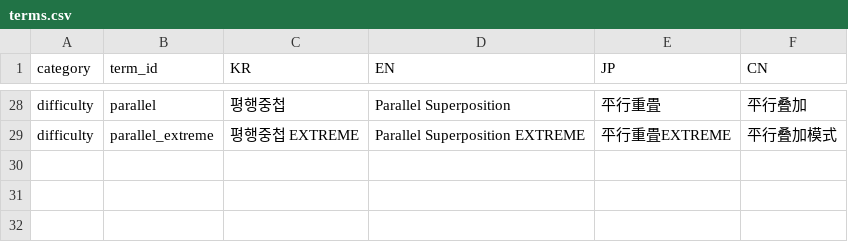
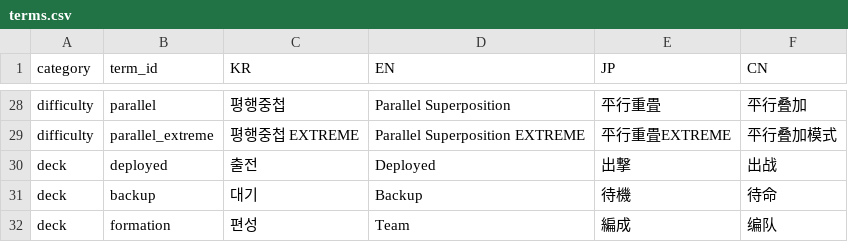
Before and after one commit to phrimm136/dante-planner, a CSV file: .claude/skills/add-announcement/terms.csv, drawn as a sheet; only a part is shown, gaps mark what is left out.

Commit message:
feat: add permanent announcements and clickable links
The announcement system displayed entries in a single newest-first list
with no way to pin content that should always be visible to users.

Prior to this commit, all announcements sorted by date and URLs or email
addresses in announcement bodies, ban banners, and error toasts rendered
as plain text with no way to click through.

This commit adds a permanent announcement type that always appears at the
bottom of both the preview and full dialog lists, creates a shared
linkify utility that converts URLs and emails into clickable links across
announcements, ban banners, and error toast descriptions, and updates the
announcement skill with Korean text refinement, in-game term lookup
syntax, and permanent placement rules.

```diff
--- a/.claude/skills/add-announcement/terms.csv
+++ b/.claude/skills/add-announcement/terms.csv
@@ -29 +29,4 @@ difficulty,parallel,평행중첩,Parallel Superposition,平行重畳,平行叠
 difficulty,parallel_extreme,평행중첩 EXTREME,Parallel Superposition EXTREME,平行重畳EXTREME,平行叠加模式
+deck,deployed,출전,Deployed,出撃,出战
+deck,backup,대기,Backup,待機,待命
+deck,formation,편성,Team,編成,编队
```
Also changed, not shown: 9 other files.
